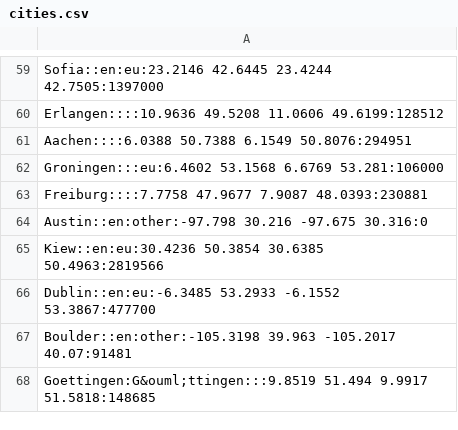
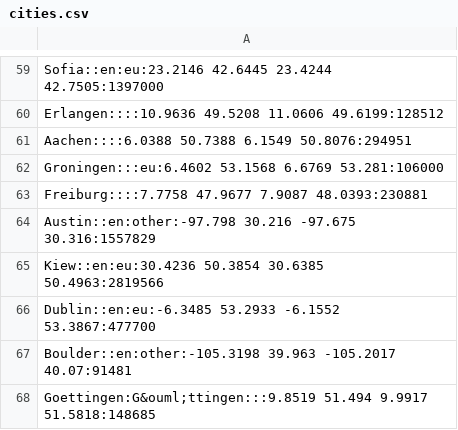
Before and after one commit to wosch/bbbike-macos, a CSV file: misc/cities.csv, drawn as a sheet; only a part is shown, gaps mark what is left out; the diff covers the shown part only.

```diff
--- a/misc/cities.csv
+++ b/misc/cities.csv
@@ -63,3 +63,3 @@ Groningen:::eu:6.4602 53.1568 6.6769 53.281:106000
 Freiburg::::7.7758 47.9677 7.9087 48.0393:230881
-Austin::en:other:-97.798 30.216 -97.675 30.316:0
+Austin::en:other:-97.798 30.216 -97.675 30.316:1557829
 Kiew::en:eu:30.4236 50.3854 30.6385 50.4963:2819566
```
Also changed, not shown: 10 edited cells elsewhere in this file.
